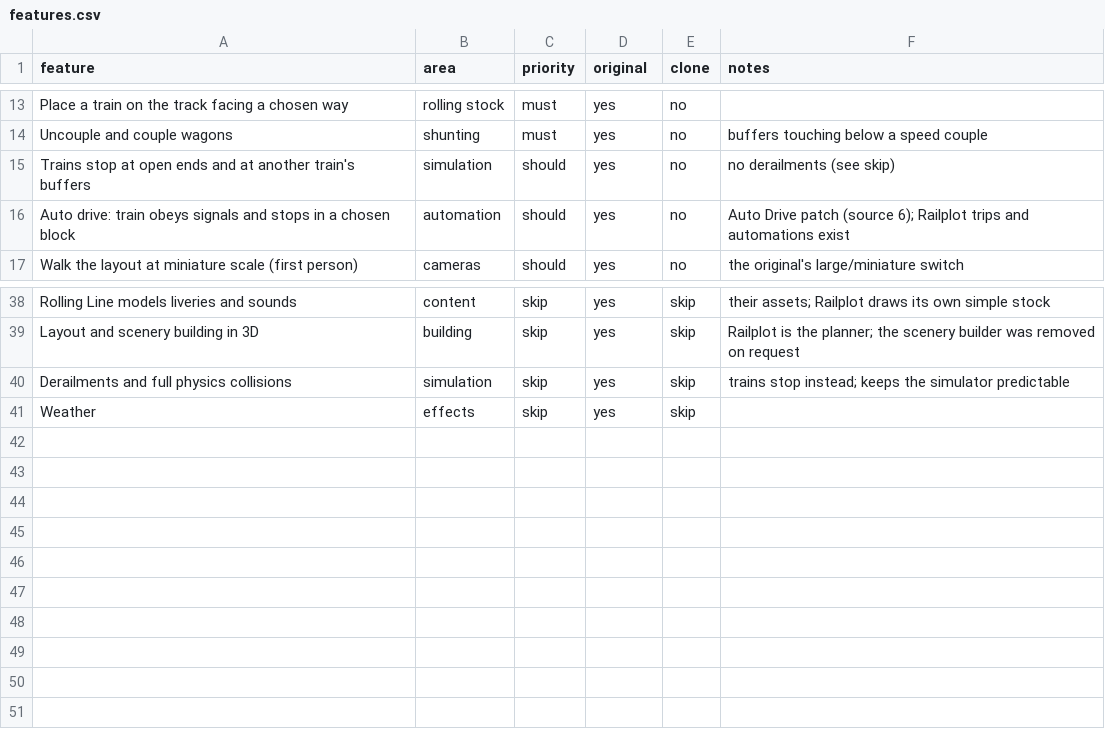
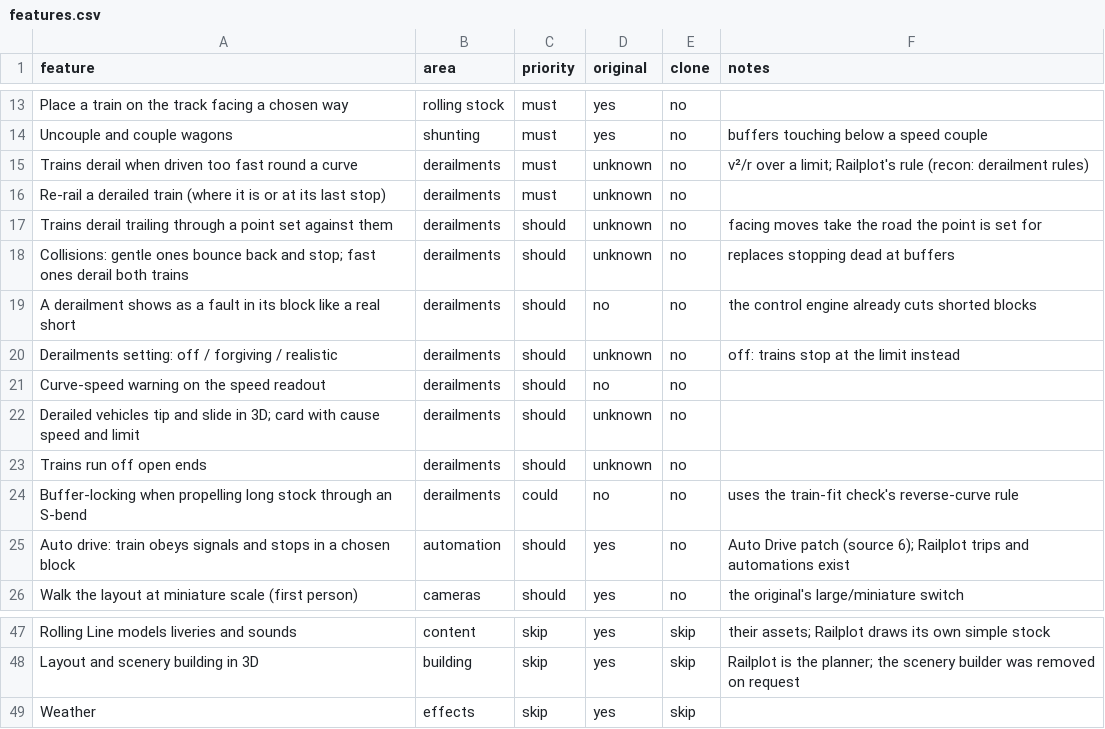
Before and after one commit to LMJuerioeoe/railplot, a CSV file: replica/features.csv, drawn as a sheet; only a part is shown, gaps mark what is left out; removed rows and columns are numbered as before the commit, all else as after; the diff names each change by its address in the sheet, - before the commit and + after, or states it on an @@ line.

```diff
--- a/replica/features.csv
+++ b/replica/features.csv
-row 15: Trains stop at open ends and at another train's buffers | simulation | should | yes | no | no derailments (see skip)
+row 15: Trains derail when driven too fast round a curve | derailments | must | unknown | no | v²/r over a limit; Railplot's rule (recon: derailment rules)
+row 16: Re-rail a derailed train (where it is or at its last stop) | derailments | must | unknown | no
+row 17: Trains derail trailing through a point set against them | derailments | should | unknown | no | facing moves take the road the point is set for
+row 18: Collisions: gentle ones bounce back and stop; fast ones derail both trains | derailments | should | unknown | no | replaces stopping dead at buffers
+row 19: A derailment shows as a fault in its block like a real short | derailments | should | no | no | the control engine already cuts shorted blocks
+row 20: Derailments setting: off / forgiving / realistic | derailments | should | unknown | no | off: trains stop at the limit instead
+row 21: Curve-speed warning on the speed readout | derailments | should | no | no
+row 22: Derailed vehicles tip and slide in 3D; card with cause speed and limit | derailments | should | unknown | no
+row 23: Trains run off open ends | derailments | should | unknown | no
+row 24: Buffer-locking when propelling long stock through an S-bend | derailments | could | no | no | uses the train-fit check's reverse-curve rule
-row 40: Derailments and full physics collisions | simulation | skip | yes | skip | trains stop instead; keeps the simulator predictable
```
Also changed, not shown: 1 other file.
